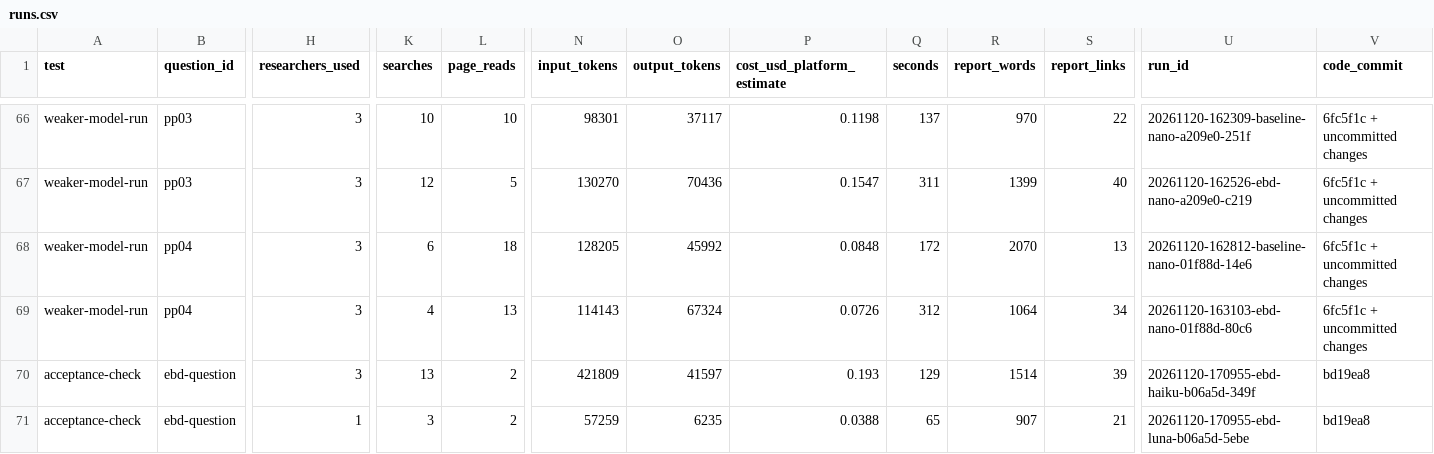
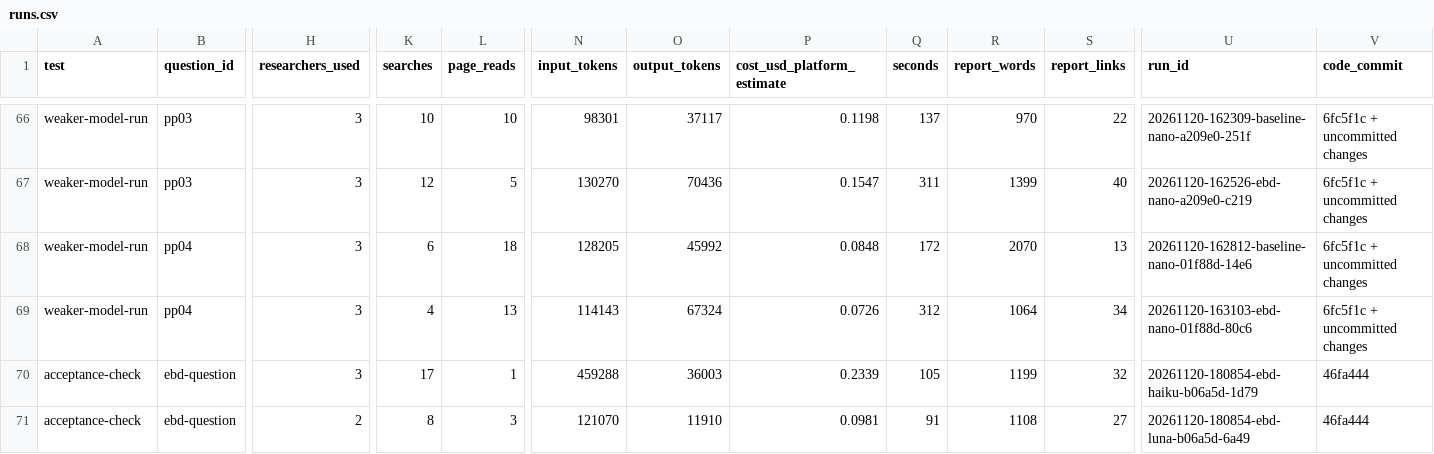
Before and after one commit to ZhuoQiuMcgill/DeepResearchEngine, a CSV file: src/strategies/ebd/evaluation/runs.csv, drawn as a sheet; only a part is shown, gaps mark what is left out; the diff names each change by its address in the sheet, - before the commit and + after, or states it on an @@ line.

```diff
--- a/src/strategies/ebd/evaluation/runs.csv
+++ b/src/strategies/ebd/evaluation/runs.csv
-K70 (searches): 13
+K70 (searches): 17
-L70 (page_reads): 2
+L70 (page_reads): 1
-N70 (input_tokens): 421809
+N70 (input_tokens): 459288
-O70 (output_tokens): 41597
+O70 (output_tokens): 36003
-P70 (cost_usd_platform_estimate): 0.193
+P70 (cost_usd_platform_estimate): 0.2339
-Q70 (seconds): 129
+Q70 (seconds): 105
-R70 (report_words): 1514
+R70 (report_words): 1199
-S70 (report_links): 39
+S70 (report_links): 32
-U70 (run_id): 20261120-170955-ebd-haiku-b06a5d-349f
+U70 (run_id): 20261120-180854-ebd-haiku-b06a5d-1d79
-V70:V71 (code_commit): bd19ea8
+V70:V71 (code_commit): 46fa444
-H71 (researchers_used): 1
+H71 (researchers_used): 2
-K71 (searches): 3
+K71 (searches): 8
-L71 (page_reads): 2
+L71 (page_reads): 3
-N71 (input_tokens): 57259
+N71 (input_tokens): 121070
-O71 (output_tokens): 6235
+O71 (output_tokens): 11910
-P71 (cost_usd_platform_estimate): 0.0388
+P71 (cost_usd_platform_estimate): 0.0981
-Q71 (seconds): 65
+Q71 (seconds): 91
-R71 (report_words): 907
+R71 (report_words): 1108
-S71 (report_links): 21
+S71 (report_links): 27
-U71 (run_id): 20261120-170955-ebd-luna-b06a5d-5ebe
+U71 (run_id): 20261120-180854-ebd-luna-b06a5d-6a49
```
Also changed, not shown: 7 other files.
